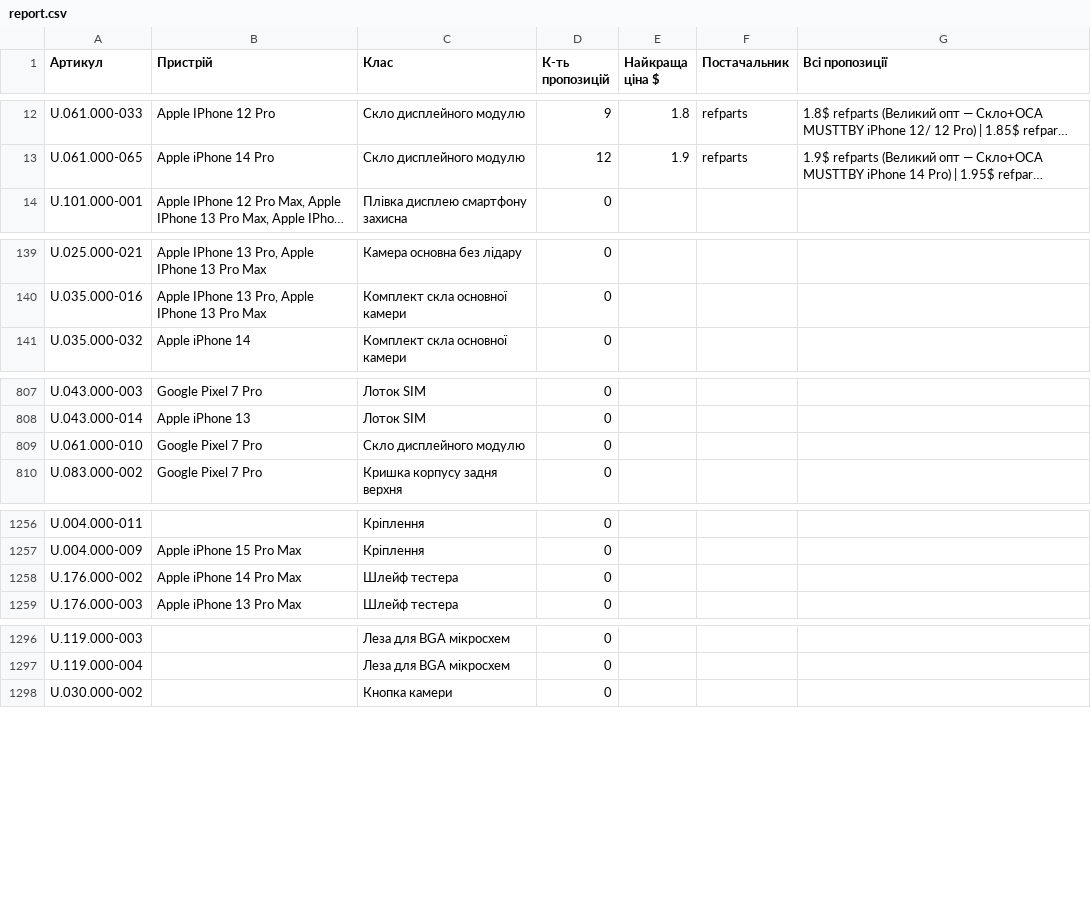
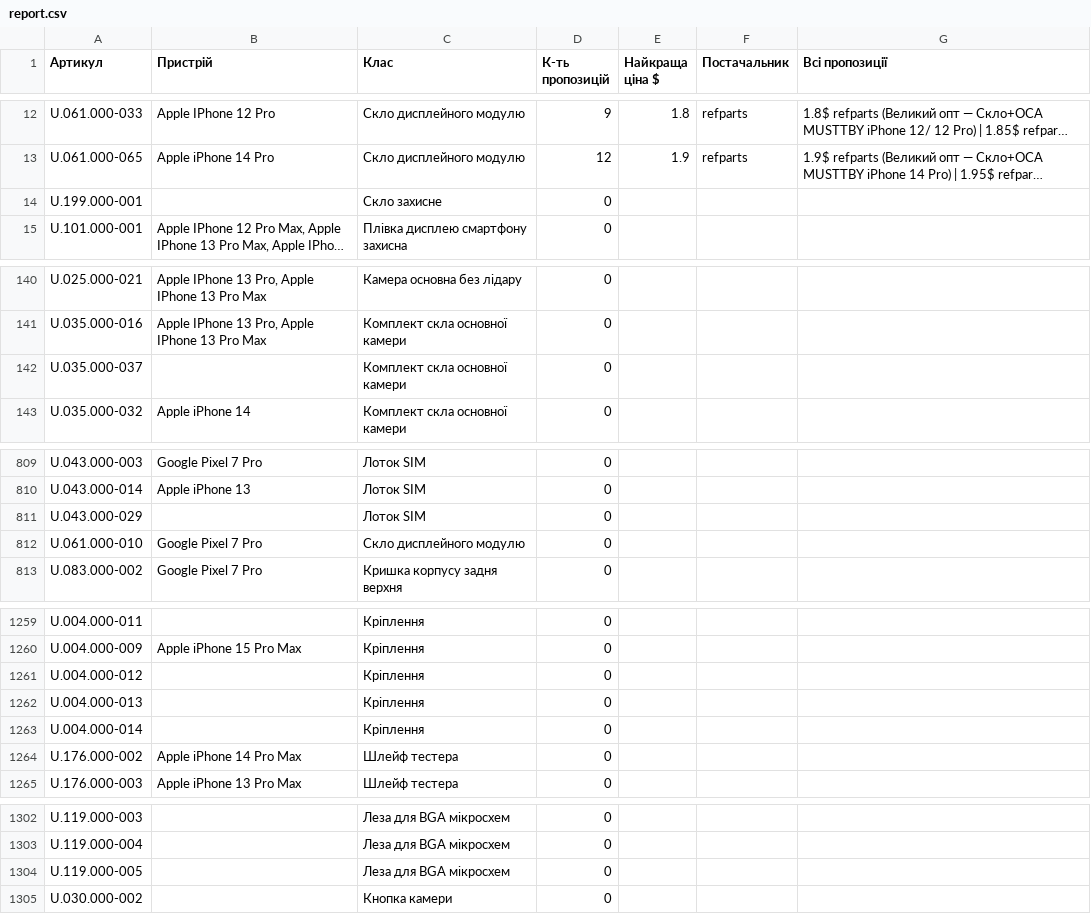
Before and after one commit to izbashroman/partmatch, a CSV file: docs/report.csv, drawn as a sheet; only a part is shown, gaps mark what is left out; long unchanged cells end in …; the diff names each change by its address in the sheet, - before the commit and + after, or states it on an @@ line.

```diff
--- a/docs/report.csv
+++ b/docs/report.csv
+row 14: U.199.000-001 |  | Скло захисне | 0
+row 142: U.035.000-037 |  | Комплект скла основної камери | 0
+row 811: U.043.000-029 |  | Лоток SIM | 0
+row 1261: U.004.000-012 |  | Кріплення | 0
+row 1262: U.004.000-013 |  | Кріплення | 0
+row 1263: U.004.000-014 |  | Кріплення | 0
+row 1304: U.119.000-005 |  | Леза для BGA мікросхем | 0
```
